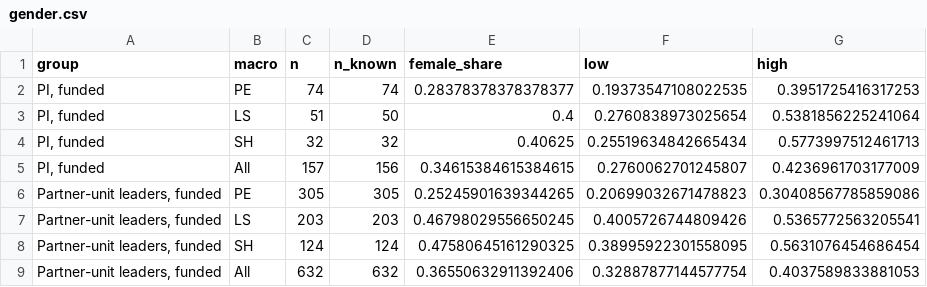
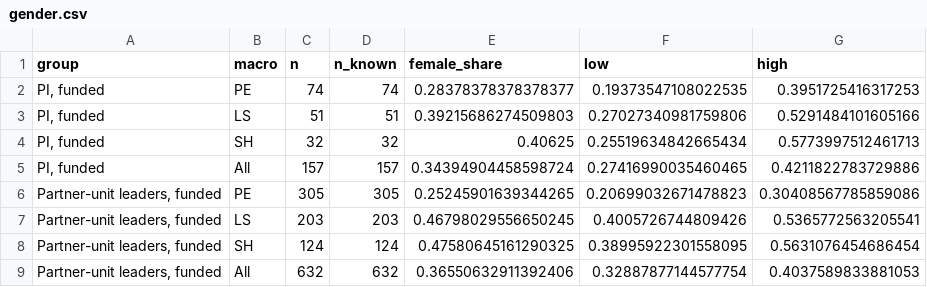
Before and after one commit to dpadula85/prin-extract, a CSV file: prin_out/analysis/gender.csv, drawn as a sheet.

```diff
--- a/prin_out/analysis/gender.csv
+++ b/prin_out/analysis/gender.csv
@@ -2,5 +2,5 @@
 "PI, funded",PE,74,74,0.28378378378378377,0.19373547108022535,0.3951725416317253
-"PI, funded",LS,51,50,0.4,0.2760838973025654,0.5381856225241064
+"PI, funded",LS,51,51,0.39215686274509803,0.27027340981759806,0.5291484101605166
 "PI, funded",SH,32,32,0.40625,0.25519634842665434,0.5773997512461713
-"PI, funded",All,157,156,0.34615384615384615,0.2760062701245807,0.4236961703177009
+"PI, funded",All,157,157,0.34394904458598724,0.27416990035460465,0.4211822783729886
 "Partner-unit leaders, funded",PE,305,305,0.25245901639344265,0.20699032671478823,0.30408567785859086
```
Also changed, not shown: data/given_names.csv, prin_out/analysis/career_areas.csv, 24 other files.
